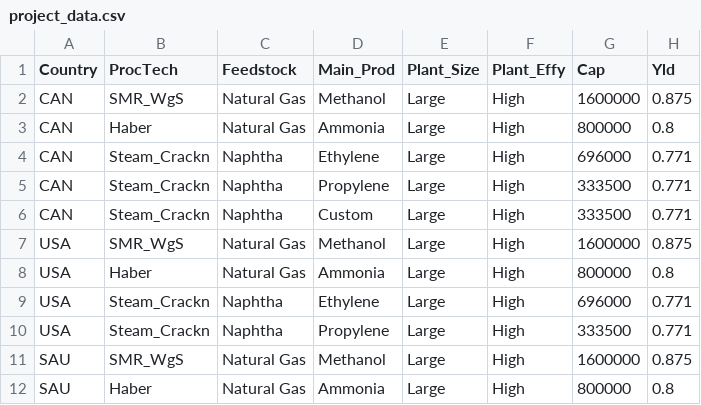
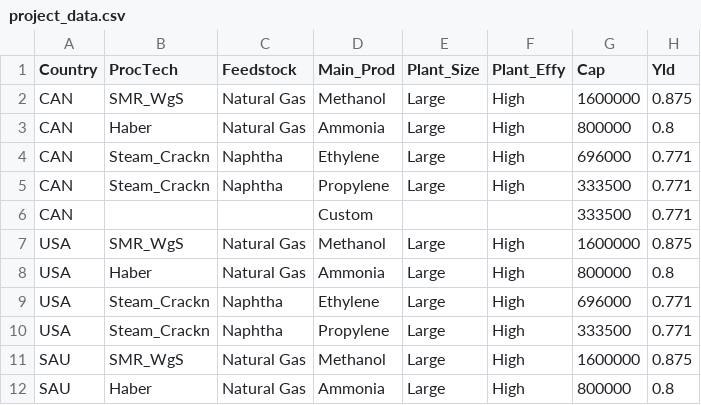
Before and after one commit to proctem/Advanced, a CSV file: project_data.csv, drawn as a sheet; only a part is shown; the diff names each change by its address in the sheet, - before the commit and + after, or states it on an @@ line.

Commit message:
Update project_data.csv

```diff
--- a/project_data.csv
+++ b/project_data.csv
-B6 (ProcTech): Steam_Crackn
+B6 (ProcTech): (empty)
-C6 (Feedstock): Naphtha
+C6 (Feedstock): (empty)
-E6 (Plant_Size): Large
+E6 (Plant_Size): (empty)
-F6 (Plant_Effy): High
+F6 (Plant_Effy): (empty)
```
